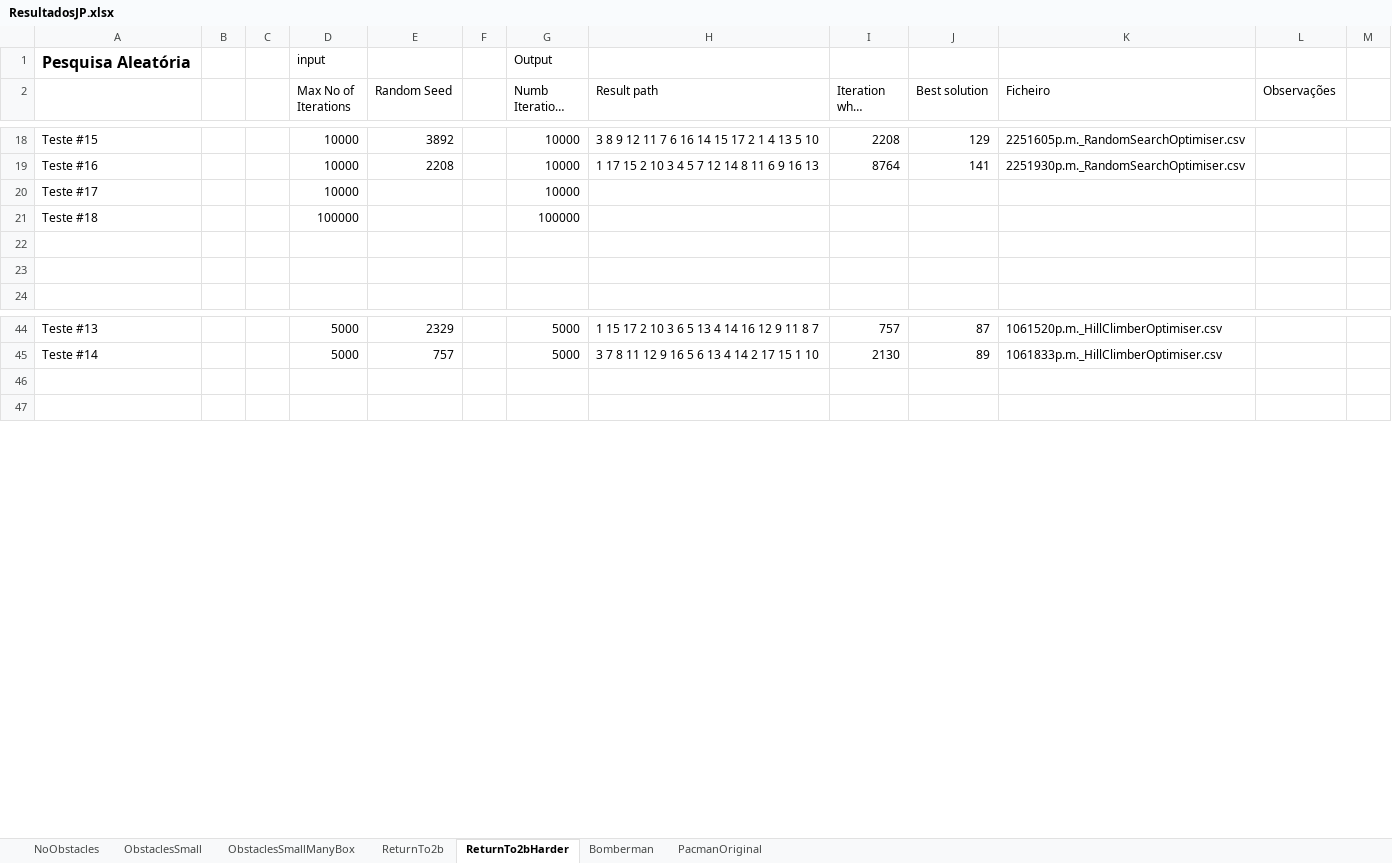
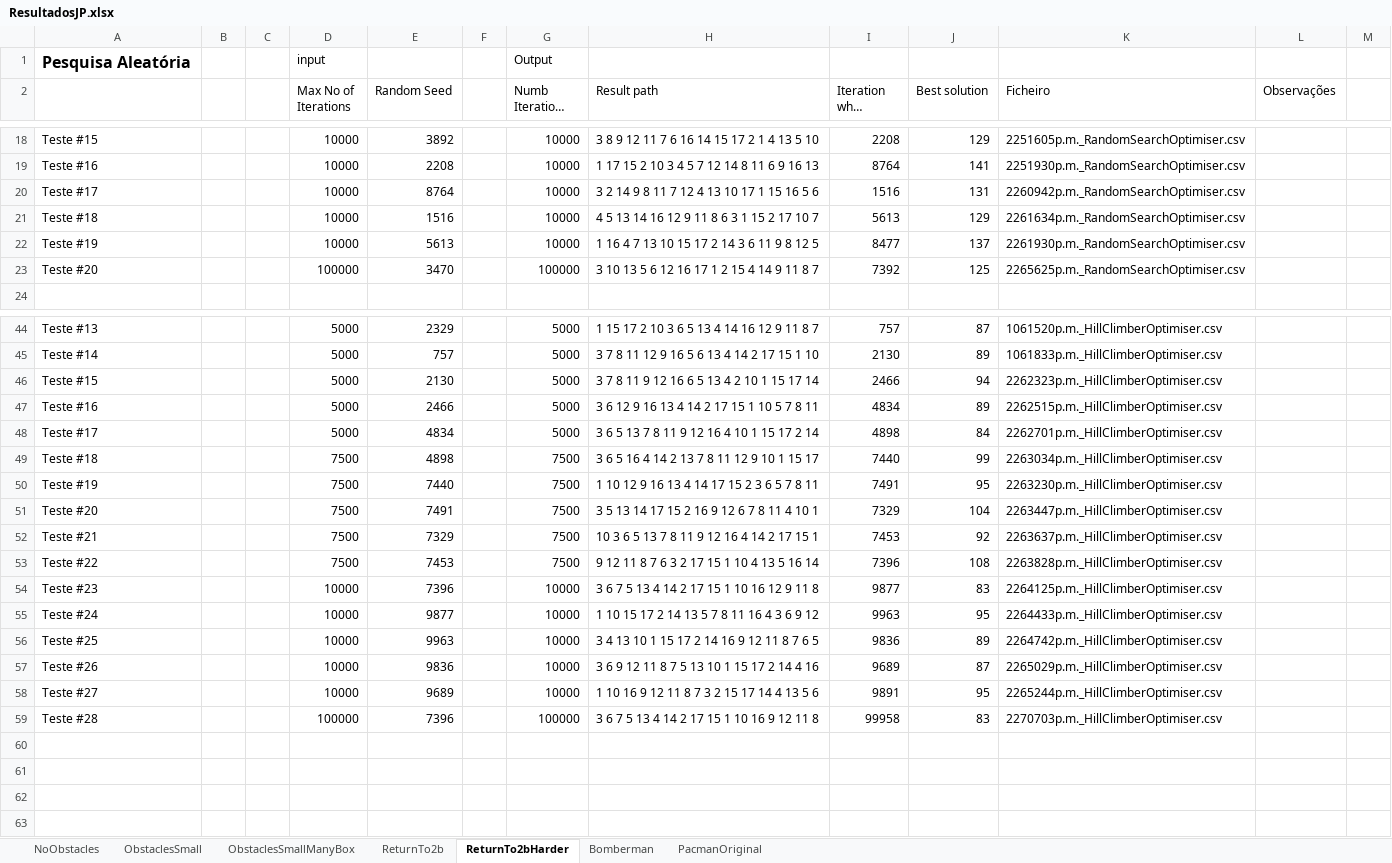
Before and after one commit to amserra/University-Introduction_to_AI, an Excel workbook: Trabalho 2/Meta 2/ResultadosJP.xlsx, sheet ReturnTo2bHarder, drawn as a sheet; only a part is shown, gaps mark what is left out; long unchanged cells end in …; values as stored, in another font and other column widths than the file's, no borders; removed rows and columns are numbered as before the commit, all else as after; the diff names each change by its address in the sheet, - before the commit and + after, or states it on an @@ line.

Commit message:
Testes

```diff
--- a/Trabalho 2/Meta 2/ResultadosJP.xlsx (sheet ReturnTo2bHarder)
+++ b/Trabalho 2/Meta 2/ResultadosJP.xlsx (sheet ReturnTo2bHarder)
-E20 (Random Seed): (empty)
+E20 (Random Seed): 8764
-H20 (Result path): (empty)
+H20 (Result path): 3 2 14 9 8 11 7 12 4 13 10 17 1 15 16 5 6
-I20 (Iteration when found): (empty)
+I20 (Iteration when found): 1516
-J20 (Best solution): (empty)
+J20 (Best solution): 131
-K20 (Ficheiro): (empty)
+K20 (Ficheiro): 2260942p.m._RandomSearchOptimiser.csv
-row 21: Teste #18 |  |  | 100000 |  |  | 100000
-row 21: (empty)
+row 21: Teste #18 |  |  | 10000 | 1516 |  | 10000 | 4 5 13 14 16 12 9 11 8 6 3 1 15 2 17 10 7 | 5613 | 129 | 2261634p.m._RandomSearchOptimiser.csv
-row 22: (empty)
+row 22: Teste #19 |  |  | 10000 | 5613 |  | 10000 | 1 16 4 7 13 10 15 17 2 14 3 6 11 9 8 12 5 | 8477 | 137 | 2261930p.m._RandomSearchOptimiser.csv
+row 23: Teste #20 |  |  | 100000 | 3470 |  | 100000 | 3 10 13 5 6 12 16 17 1 2 15 4 14 9 11 8 7 | 7392 | 125 | 2265625p.m._RandomSearchOptimiser.csv
+row 46: Teste #15 |  |  | 5000 | 2130 |  | 5000 | 3 7 8 11 9 12 16 6 5 13 4 2 10 1 15 17 14 | 2466 | 94 | 2262323p.m._HillClimberOptimiser.csv
+row 47: Teste #16 |  |  | 5000 | 2466 |  | 5000 | 3 6 12 9 16 13 4 14 2 17 15 1 10 5 7 8 11 | 4834 | 89 | 2262515p.m._HillClimberOptimiser.csv
+row 48: Teste #17 |  |  | 5000 | 4834 |  | 5000 | 3 6 5 13 7 8 11 9 12 16 4 10 1 15 17 2 14 | 4898 | 84 | 2262701p.m._HillClimberOptimiser.csv
+row 49: Teste #18 |  |  | 7500 | 4898 |  | 7500 | 3 6 5 16 4 14 2 13 7 8 11 12 9 10 1 15 17 | 7440 | 99 | 2263034p.m._HillClimberOptimiser.csv
+row 50: Teste #19 |  |  | 7500 | 7440 |  | 7500 | 1 10 12 9 16 13 4 14 17 15 2 3 6 5 7 8 11 | 7491 | 95 | 2263230p.m._HillClimberOptimiser.csv
+row 51: Teste #20 |  |  | 7500 | 7491 |  | 7500 | 3 5 13 14 17 15 2 16 9 12 6 7 8 11 4 10 1 | 7329 | 104 | 2263447p.m._HillClimberOptimiser.csv
+row 52: Teste #21 |  |  | 7500 | 7329 |  | 7500 | 10 3 6 5 13 7 8 11 9 12 16 4 14 2 17 15 1 | 7453 | 92 | 2263637p.m._HillClimberOptimiser.csv
+row 53: Teste #22 |  |  | 7500 | 7453 |  | 7500 | 9 12 11 8 7 6 3 2 17 15 1 10 4 13 5 16 14 | 7396 | 108 | 2263828p.m._HillClimberOptimiser.csv
+row 54: Teste #23 |  |  | 10000 | 7396 |  | 10000 | 3 6 7 5 13 4 14 2 17 15 1 10 16 12 9 11 8 | 9877 | 83 | 2264125p.m._HillClimberOptimiser.csv
+row 55: Teste #24 |  |  | 10000 | 9877 |  | 10000 | 1 10 15 17 2 14 13 5 7 8 11 16 4 3 6 9 12 | 9963 | 95 | 2264433p.m._HillClimberOptimiser.csv
+row 56: Teste #25 |  |  | 10000 | 9963 |  | 10000 | 3 4 13 10 1 15 17 2 14 16 9 12 11 8 7 6 5 | 9836 | 89 | 2264742p.m._HillClimberOptimiser.csv
+row 57: Teste #26 |  |  | 10000 | 9836 |  | 10000 | 3 6 9 12 11 8 7 5 13 10 1 15 17 2 14 4 16 | 9689 | 87 | 2265029p.m._HillClimberOptimiser.csv
+row 58: Teste #27 |  |  | 10000 | 9689 |  | 10000 | 1 10 16 9 12 11 8 7 3 2 15 17 14 4 13 5 6 | 9891 | 95 | 2265244p.m._HillClimberOptimiser.csv
+row 59: Teste #28 |  |  | 100000 | 7396 |  | 100000 | 3 6 7 5 13 4 14 2 17 15 1 10 16 9 12 11 8 | 99958 | 83 | 2270703p.m._HillClimberOptimiser.csv
+row 60: (empty)
+row 61: (empty)
```
